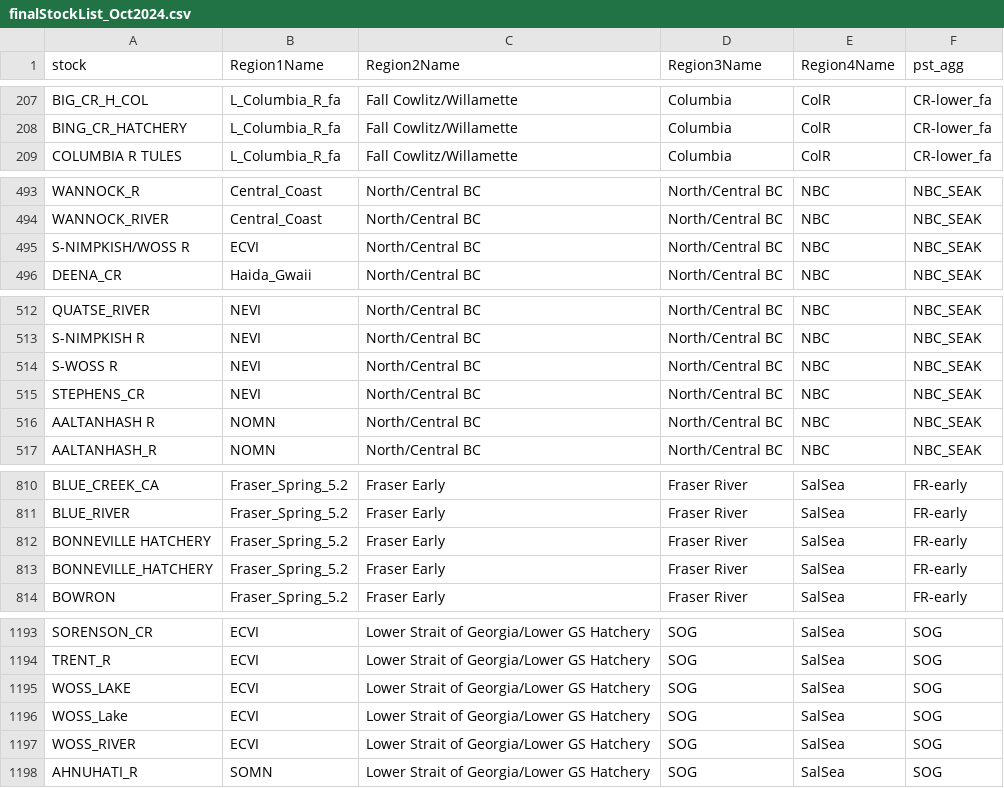
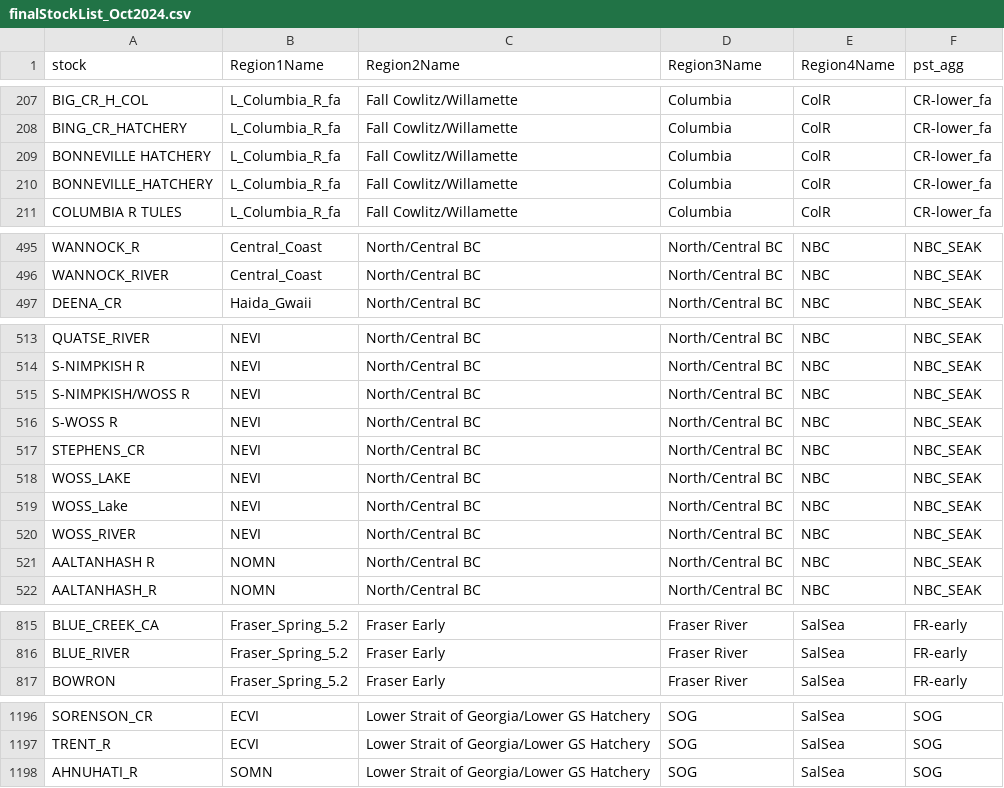
Before and after one commit to CamFreshwater/stockKey, a CSV file: data/generated/finalStockList_Oct2024.csv, drawn as a sheet; only a part is shown, gaps mark what is left out.

```diff
--- a/data/generated/finalStockList_Oct2024.csv
+++ b/data/generated/finalStockList_Oct2024.csv
@@ -208,2 +208,4 @@
 "BING_CR_HATCHERY","L_Columbia_R_fa","Fall Cowlitz/Willamette","Columbia","ColR","CR-lower_fa"
+"BONNEVILLE HATCHERY","L_Columbia_R_fa","Fall Cowlitz/Willamette","Columbia","ColR","CR-lower_fa"
+"BONNEVILLE_HATCHERY","L_Columbia_R_fa","Fall Cowlitz/Willamette","Columbia","ColR","CR-lower_fa"
 "COLUMBIA R TULES","L_Columbia_R_fa","Fall Cowlitz/Willamette","Columbia","ColR","CR-lower_fa"
@@ -494,3 +496,2 @@
 "WANNOCK_RIVER","Central_Coast","North/Central BC","North/Central BC","NBC","NBC_SEAK"
-"S-NIMPKISH/WOSS R","ECVI","North/Central BC","North/Central BC","NBC","NBC_SEAK"
 "DEENA_CR","Haida_Gwaii","North/Central BC","North/Central BC","NBC","NBC_SEAK"
@@ -513,4 +514,8 @@
 "S-NIMPKISH R","NEVI","North/Central BC","North/Central BC","NBC","NBC_SEAK"
+"S-NIMPKISH/WOSS R","NEVI","North/Central BC","North/Central BC","NBC","NBC_SEAK"
 "S-WOSS R","NEVI","North/Central BC","North/Central BC","NBC","NBC_SEAK"
 "STEPHENS_CR","NEVI","North/Central BC","North/Central BC","NBC","NBC_SEAK"
+"WOSS_LAKE","NEVI","North/Central BC","North/Central BC","NBC","NBC_SEAK"
+"WOSS_Lake","NEVI","North/Central BC","North/Central BC","NBC","NBC_SEAK"
+"WOSS_RIVER","NEVI","North/Central BC","North/Central BC","NBC","NBC_SEAK"
 "AALTANHASH R","NOMN","North/Central BC","North/Central BC","NBC","NBC_SEAK"
@@ -811,4 +816,2 @@
 "BLUE_RIVER","Fraser_Spring_5.2","Fraser Early","Fraser River","SalSea","FR-early"
-"BONNEVILLE HATCHERY","Fraser_Spring_5.2","Fraser Early","Fraser River","SalSea","FR-early"
-"BONNEVILLE_HATCHERY","Fraser_Spring_5.2","Fraser Early","Fraser River","SalSea","FR-early"
 "BOWRON","Fraser_Spring_5.2","Fraser Early","Fraser River","SalSea","FR-early"
@@ -1194,5 +1197,2 @@
 "TRENT_R","ECVI","Lower Strait of Georgia/Lower GS Hatchery","SOG","SalSea","SOG"
-"WOSS_LAKE","ECVI","Lower Strait of Georgia/Lower GS Hatchery","SOG","SalSea","SOG"
-"WOSS_Lake","ECVI","Lower Strait of Georgia/Lower GS Hatchery","SOG","SalSea","SOG"
-"WOSS_RIVER","ECVI","Lower Strait of Georgia/Lower GS Hatchery","SOG","SalSea","SOG"
 "AHNUHATI_R","SOMN","Lower Strait of Georgia/Lower GS Hatchery","SOG","SalSea","SOG"
```
Also changed, not shown: 5 other files.
